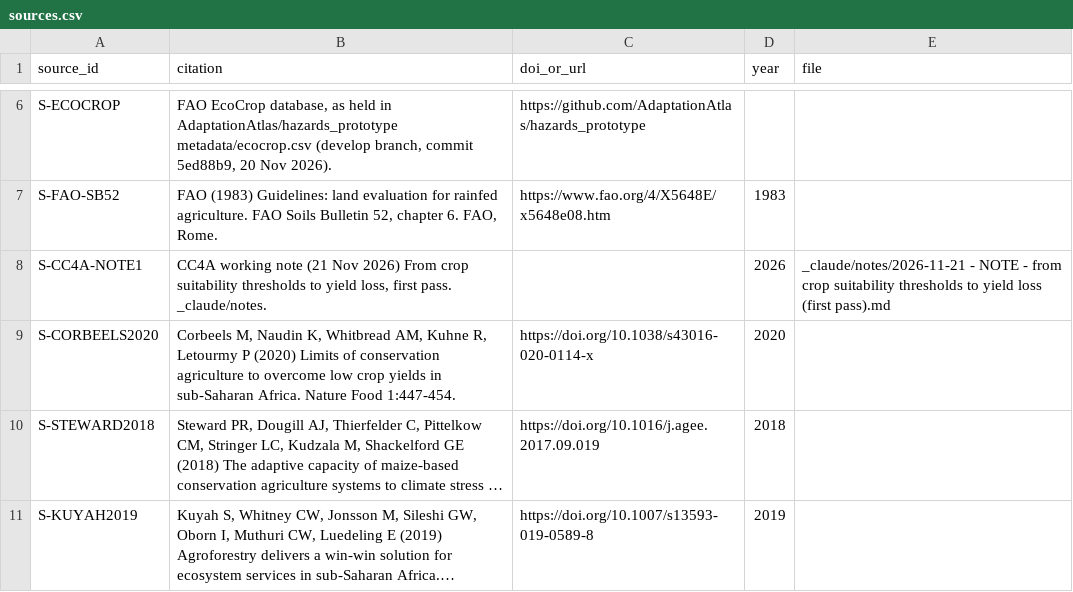
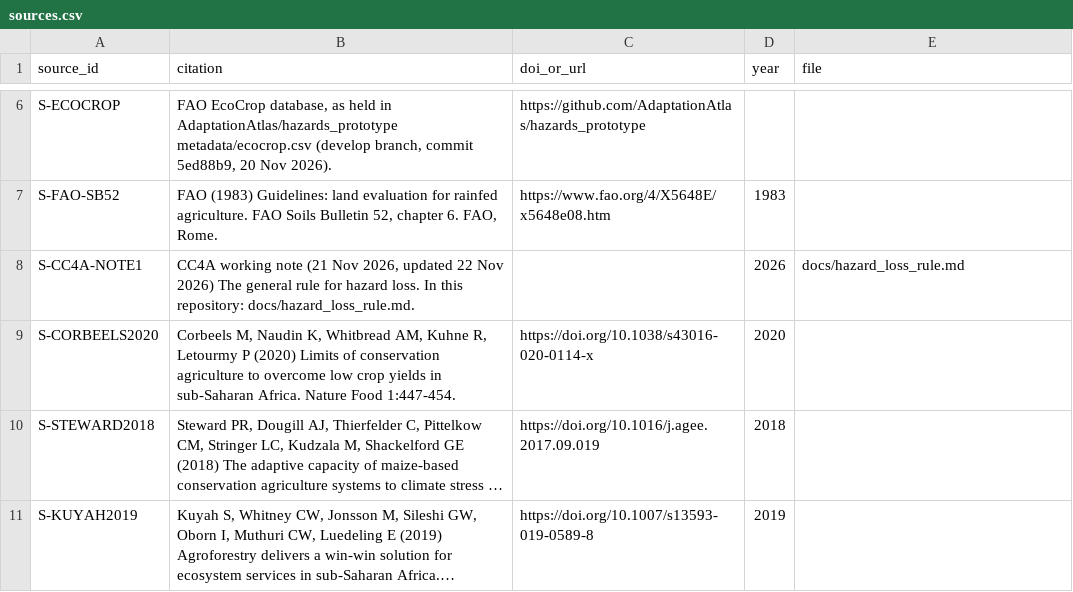
Before and after one commit to CC4A-SSA/evidence, a CSV file: data/sources.csv, drawn as a sheet; only a part is shown, gaps mark what is left out; long unchanged cells end in ….

```diff
--- a/data/sources.csv
+++ b/data/sources.csv
@@ -7,3 +7,3 @@ S-ECOCROP,"FAO EcoCrop database, as held in AdaptationAtlas/hazards_prototype me
 S-FAO-SB52,"FAO (1983) Guidelines: land evaluation for rainfed agriculture. FAO Soils Bulletin 52, chapter 6. FAO, Rome.",https://www.fao.org/4/X5648E/x5648e08.htm,1983,
-S-CC4A-NOTE1,"CC4A working note (21 Nov 2026) From crop suitability thresholds to yield loss, first pass. _claude/notes.",,2026,_claude/notes/2026-11-21 - NOTE - from crop suitability thresholds to yield loss (first pass).md
+S-CC4A-NOTE1,"CC4A working note (21 Nov 2026, updated 22 Nov 2026) The general rule for hazard loss. In this repository: docs/hazard_loss_rule.md.",,2026,docs/hazard_loss_rule.md
 S-CORBEELS2020,"Corbeels M, Naudin K, Whitbread AM, Kuhne R, Letourmy P (2020) Limits of conservation agriculture to overcome low crop yields in sub-Saharan Africa. Nature Food 1:447-454.",https://doi.org/10.1038/s43016-020-0114-x,2020,
```
Also changed, not shown: data/deep_dive_log.csv, tables/deep_dive_log.csv, 1 other file.
